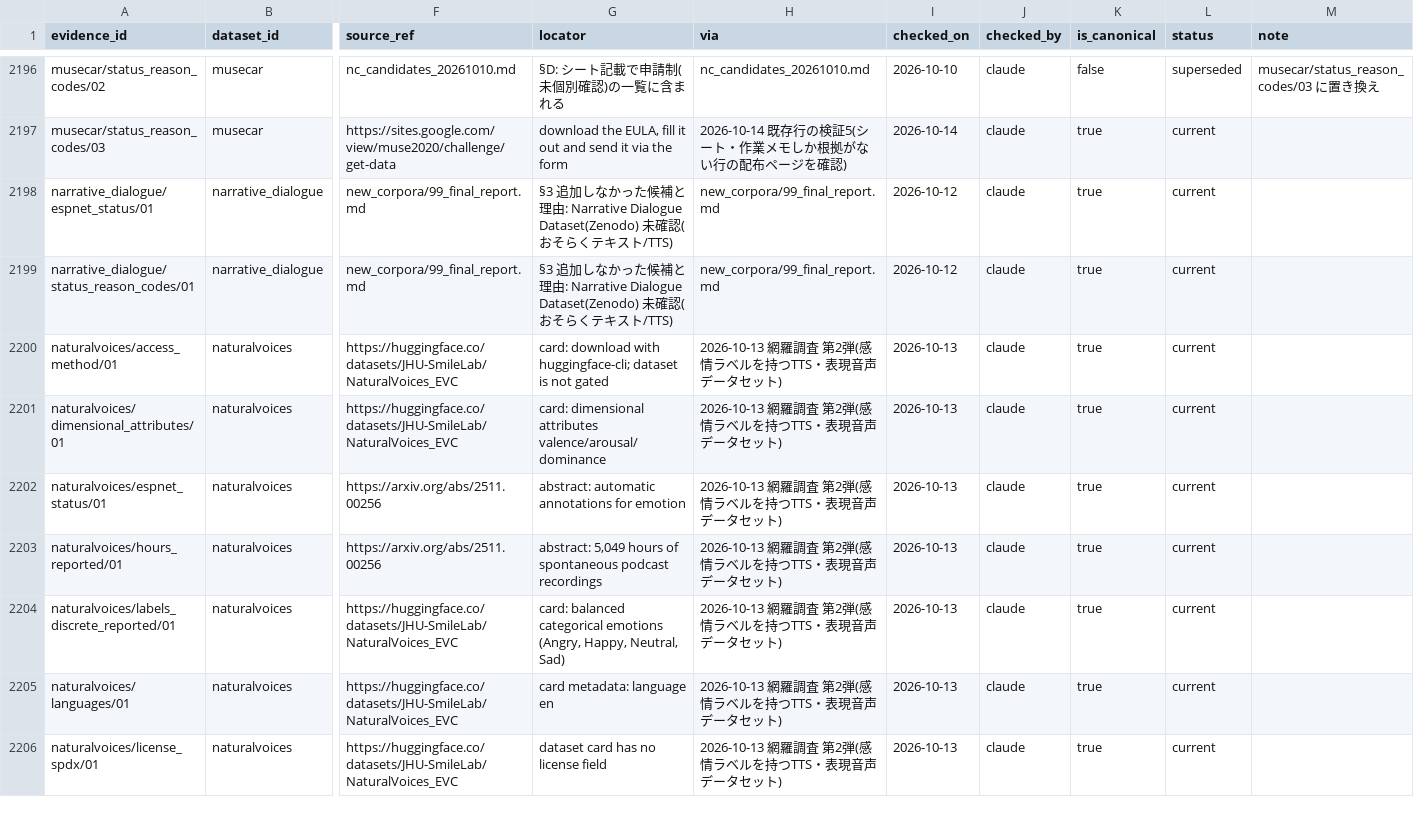
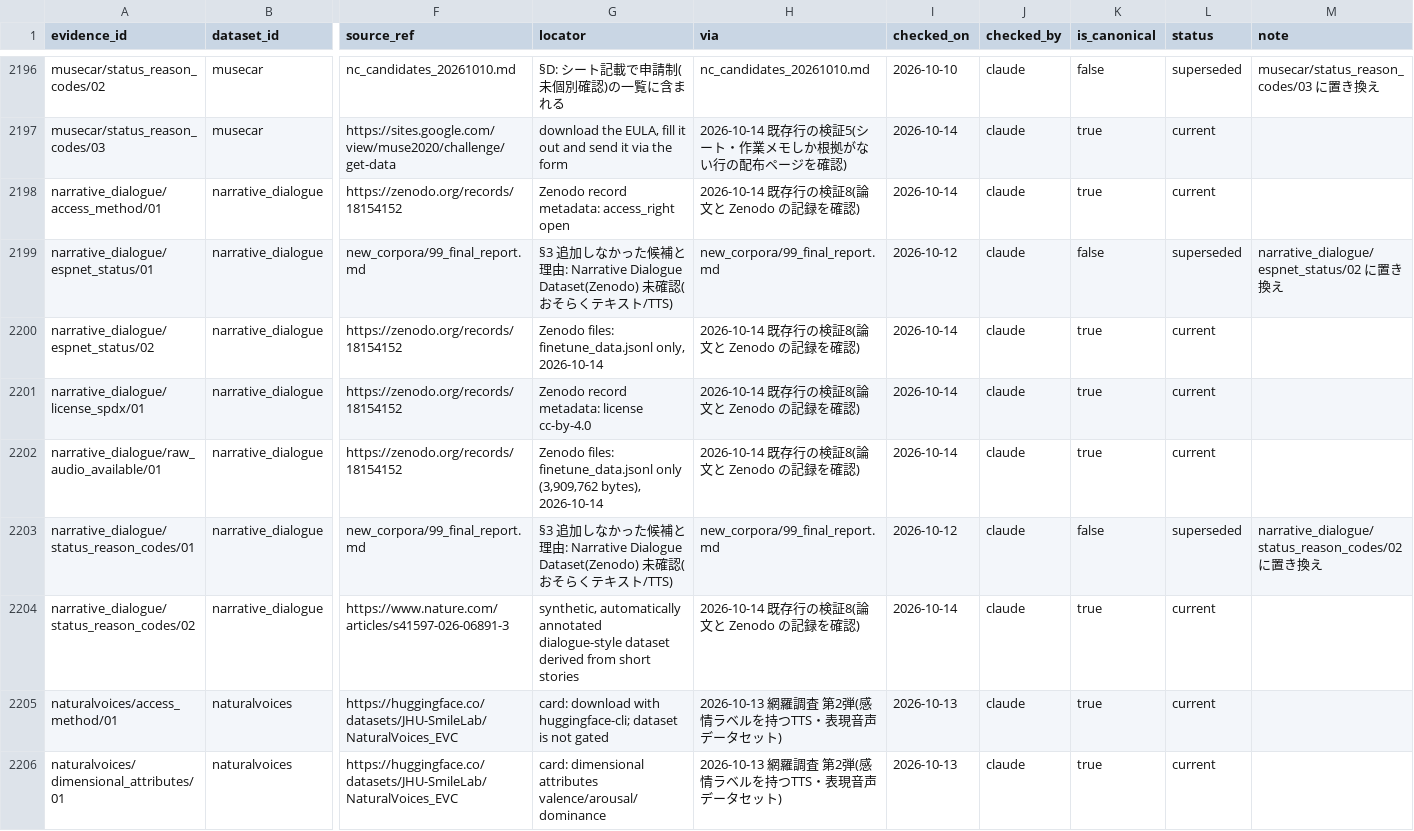
Before and after one commit to itoten/ser_dataset_db, a CSV file: data/evidence.csv, drawn as a sheet; only a part is shown, gaps mark what is left out; the shorter side is filled out with more unchanged rows; addresses are those after the commit; rows hold the shown columns only; the diff names each change by its address in the sheet, - before the commit and + after, or states it on an @@ line.

```diff
--- a/data/evidence.csv
+++ b/data/evidence.csv
+row 2198: narrative_dialogue/access_method/01 | narrative_dialogue | https://zenodo.org/records/18154152 | Zenodo record metadata: access_right open | 2026-10-14 既存行の検証8(論文と Zenodo の記録を確認) | 2026-10-14 | claude | true | current
-K2199 (is_canonical): true
+K2199 (is_canonical): false
-L2199 (status): current
+L2199 (status): superseded
-M2199 (note): (empty)
+M2199 (note): narrative_dialogue/espnet_status/02 に置き換え
+row 2200: narrative_dialogue/espnet_status/02 | narrative_dialogue | https://zenodo.org/records/18154152 | Zenodo files: finetune_data.jsonl only, 2026-10-14 | 2026-10-14 既存行の検証8(論文と Zenodo の記録を確認) | 2026-10-14 | claude | true | current
+row 2201: narrative_dialogue/license_spdx/01 | narrative_dialogue | https://zenodo.org/records/18154152 | Zenodo record metadata: license cc-by-4.0 | 2026-10-14 既存行の検証8(論文と Zenodo の記録を確認) | 2026-10-14 | claude | true | current
+row 2202: narrative_dialogue/raw_audio_available/01 | narrative_dialogue | https://zenodo.org/records/18154152 | Zenodo files: finetune_data.jsonl only (3,909,762 bytes), 2026-10-14 | 2026-10-14 既存行の検証8(論文と Zenodo の記録を確認) | 2026-10-14 | claude | true | current
-K2203 (is_canonical): true
+K2203 (is_canonical): false
-L2203 (status): current
+L2203 (status): superseded
-M2203 (note): (empty)
+M2203 (note): narrative_dialogue/status_reason_codes/02 に置き換え
+row 2204: narrative_dialogue/status_reason_codes/02 | narrative_dialogue | https://www.nature.com/articles/s41597-026-06891-3 | synthetic, automatically annotated dialogue-style dataset derived from short stories | 2026-10-14 既存行の検証8(論文と Zenodo の記録を確認) | 2026-10-14 | claude | true | current
```
Also changed, not shown: data/datasets.csv, views/datasets_wide.csv, 1 other file.
